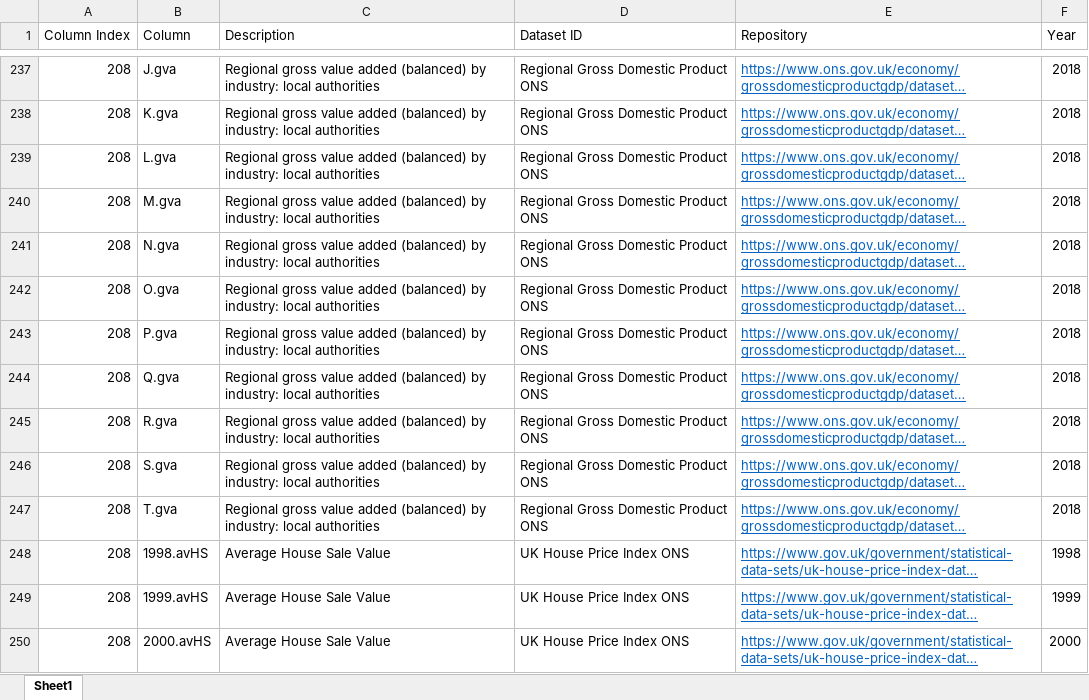
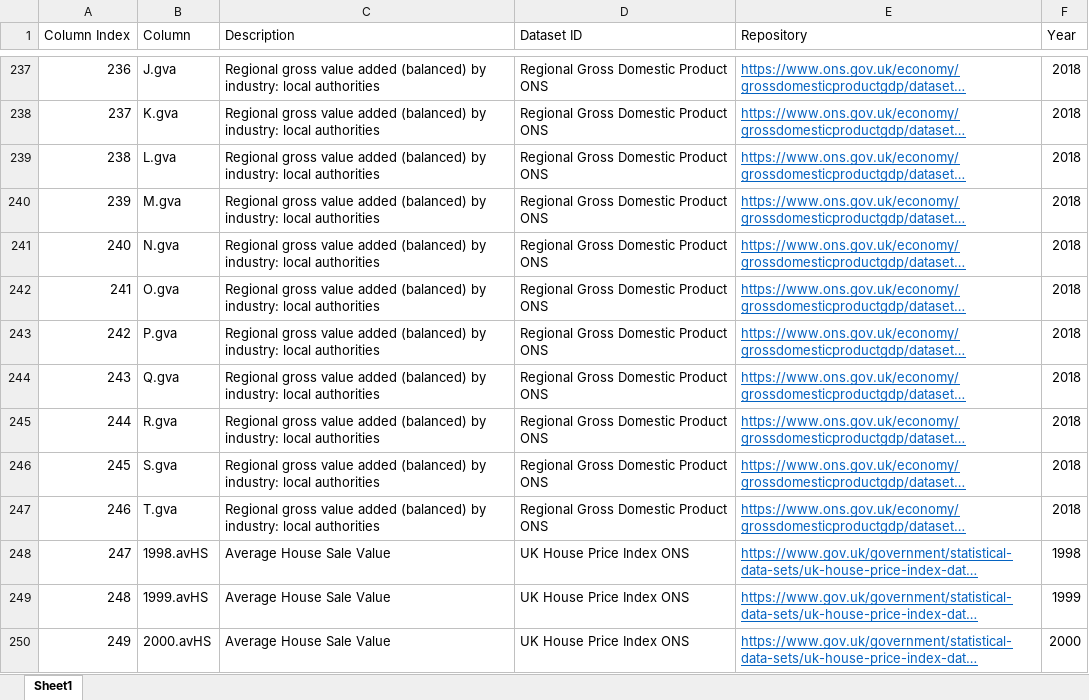
Before and after one commit to DolanDack/datasets, an Excel workbook: NOMIS/Dictionary NOMIS Data 2011 Census.xlsx, sheet Sheet1, drawn as a sheet; only a part is shown, gaps mark what is left out; long unchanged cells end in …; values as stored, in another font and other column widths than the file's, no borders; the diff covers the shown part only; the diff names each change by its address in the sheet, - before the commit and + after, or states it on an @@ line.

```diff
--- a/NOMIS/Dictionary NOMIS Data 2011 Census.xlsx (sheet Sheet1)
+++ b/NOMIS/Dictionary NOMIS Data 2011 Census.xlsx (sheet Sheet1)
-A237 (Column Index): 208
+A237 (Column Index): 236
-A238 (Column Index): 208
+A238 (Column Index): 237
-A239 (Column Index): 208
+A239 (Column Index): 238
-A240 (Column Index): 208
+A240 (Column Index): 239
-A241 (Column Index): 208
+A241 (Column Index): 240
-A242 (Column Index): 208
+A242 (Column Index): 241
-A243 (Column Index): 208
+A243 (Column Index): 242
-A244 (Column Index): 208
+A244 (Column Index): 243
-A245 (Column Index): 208
+A245 (Column Index): 244
-A246 (Column Index): 208
+A246 (Column Index): 245
-A247 (Column Index): 208
+A247 (Column Index): 246
-A248 (Column Index): 208
+A248 (Column Index): 247
-A249 (Column Index): 208
+A249 (Column Index): 248
-A250 (Column Index): 208
+A250 (Column Index): 249
```
Also changed, not shown: 130 edited cells elsewhere in this sheet, 9 other files.
